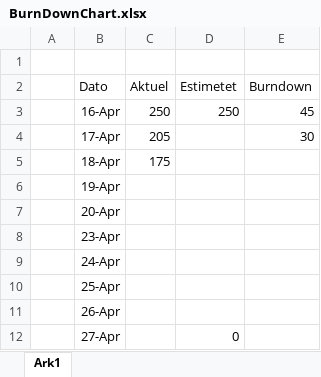
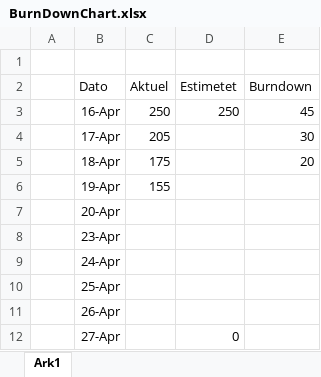
Before and after one commit to dani7354/Eksamensprojektet, an Excel workbook: Dokumenter/BurnDownChart.xlsx, sheet Ark1, drawn as a sheet; values as stored, in another font and other column widths than the file's, no borders; charts and pictures and table styles not drawn; the diff names each change by its address in the sheet, - before the commit and + after, or states it on an @@ line.

Commit message:
BurnDown 19-04

```diff
--- a/Dokumenter/BurnDownChart.xlsx (sheet Ark1)
+++ b/Dokumenter/BurnDownChart.xlsx (sheet Ark1)
-E5 (Burndown): (empty)
+E5 (Burndown): 20
-C6 (Aktuel): (empty)
+C6 (Aktuel): 155
```
Also changed, not shown: charts or pictures.
